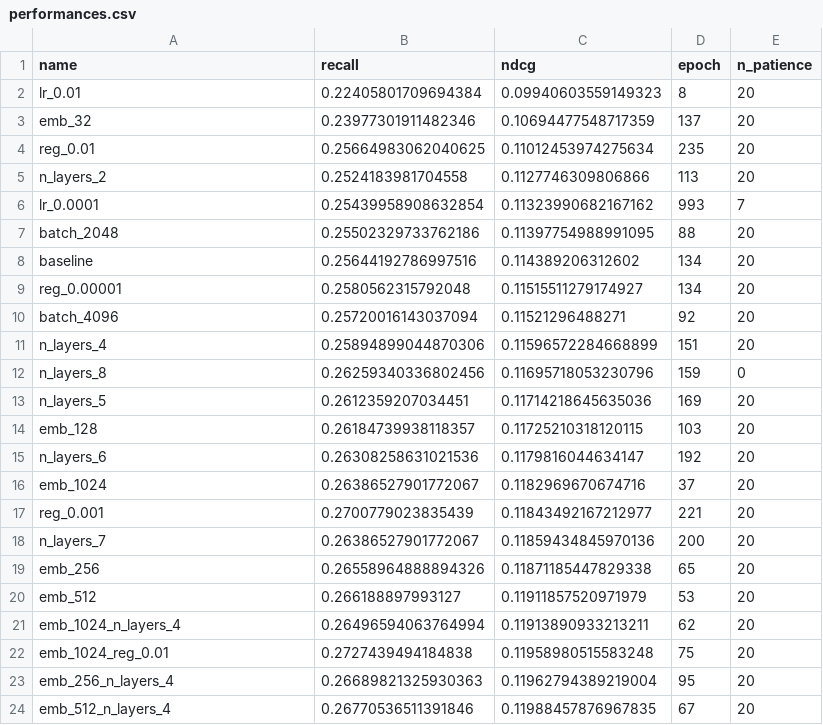
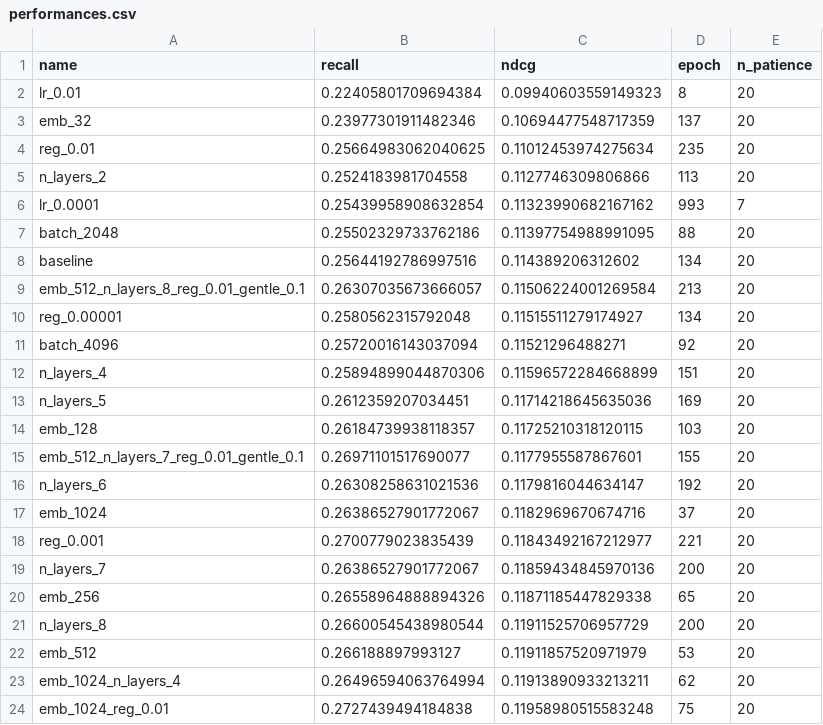
Before and after one commit to Ferretelic/GoogleMapsRecommender, a CSV file: results/Japanese/performances.csv, drawn as a sheet; only a part is shown; the shorter side is filled out with more unchanged rows.

```diff
--- a/results/Japanese/performances.csv
+++ b/results/Japanese/performances.csv
@@ -8,2 +8,3 @@ batch_2048,0.25502329733762186,0.11397754988991095,88,20
 baseline,0.25644192786997516,0.114389206312602,134,20
+emb_512_n_layers_8_reg_0.01_gentle_0.1,0.26307035673666057,0.11506224001269584,213,20
 reg_0.00001,0.2580562315792048,0.11515511279174927,134,20
@@ -11,5 +12,5 @@ batch_4096,0.25720016143037094,0.11521296488271,92,20
 n_layers_4,0.25894899044870306,0.11596572284668899,151,20
-n_layers_8,0.26259340336802456,0.11695718053230796,159,0
 n_layers_5,0.2612359207034451,0.11714218645635036,169,20
 emb_128,0.26184739938118357,0.11725210318120115,103,20
+emb_512_n_layers_7_reg_0.01_gentle_0.1,0.26971101517690077,0.1177955587867601,155,20
 n_layers_6,0.26308258631021536,0.1179816044634147,192,20
@@ -19,2 +20,3 @@ n_layers_7,0.26386527901772067,0.11859434845970136,200,20
 emb_256,0.26558964888894326,0.11871185447829338,65,20
+n_layers_8,0.26600545438980544,0.11911525706957729,200,20
 emb_512,0.266188897993127,0.11911857520971979,53,20
```
Also changed, not shown: 22 other files.
